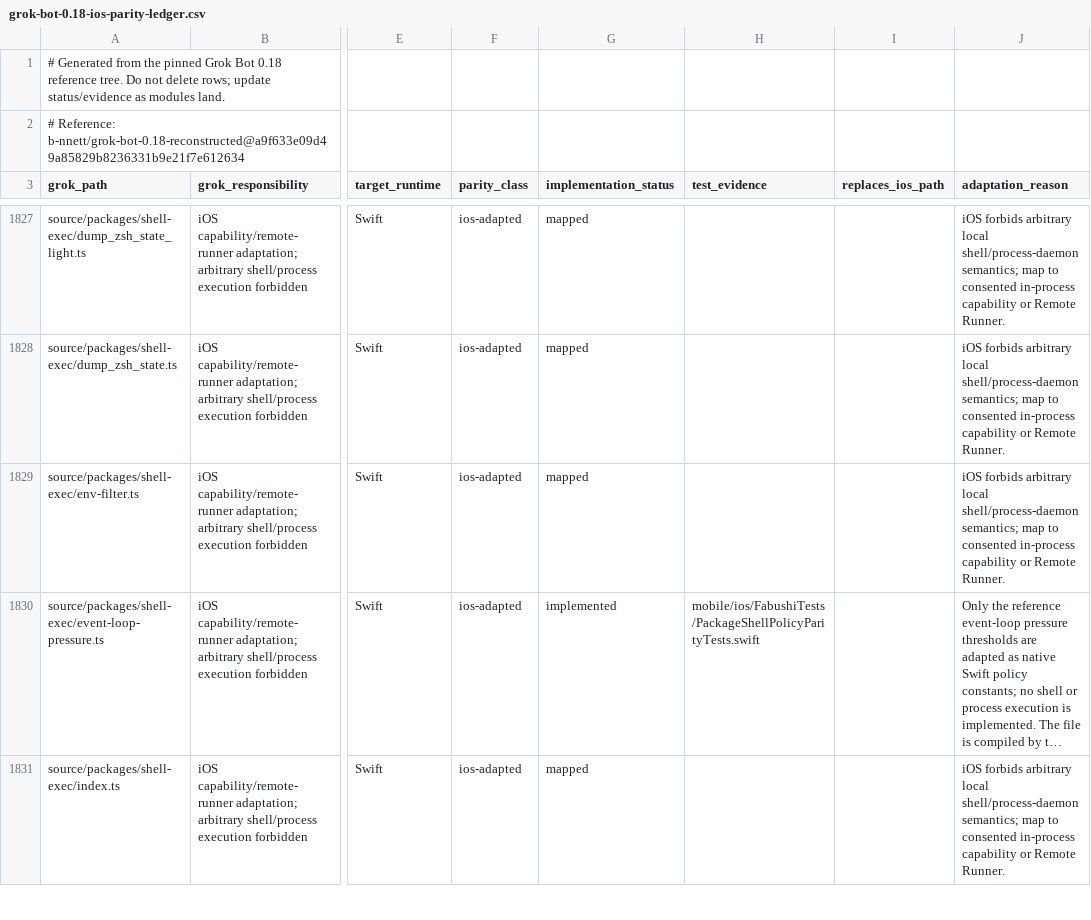
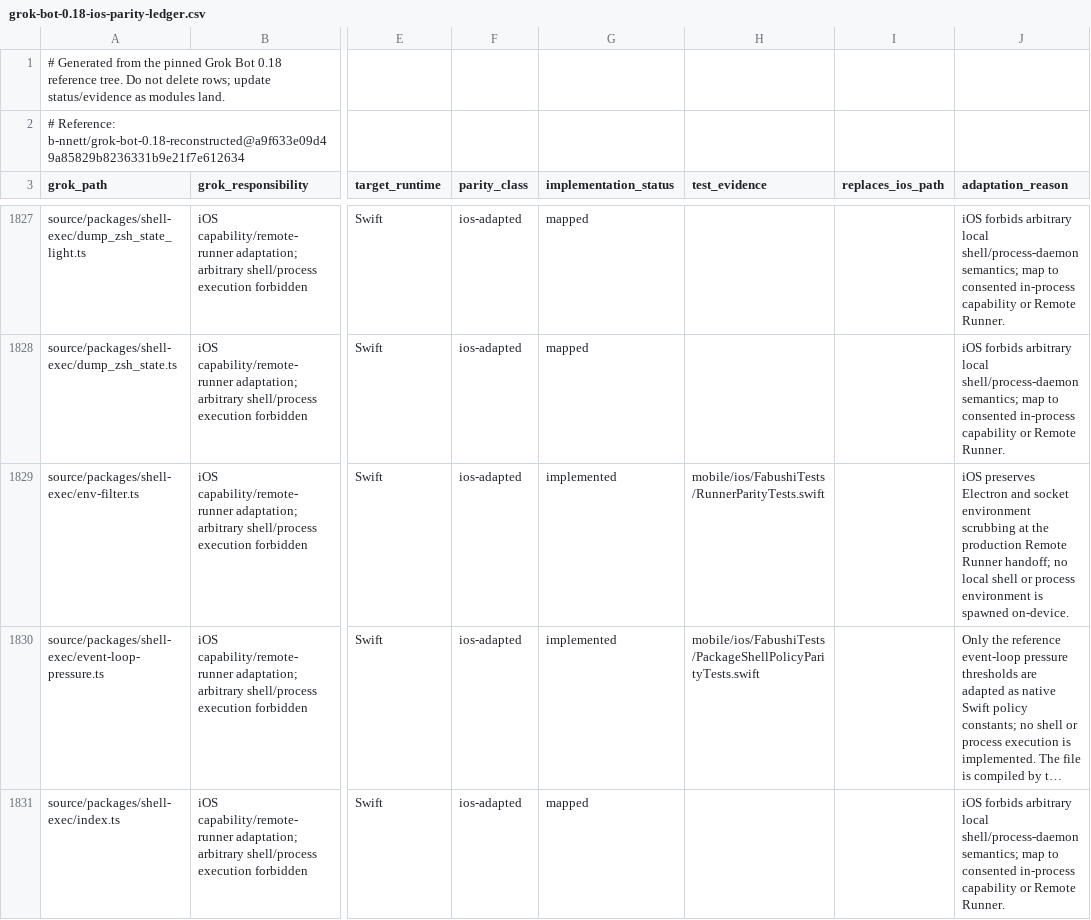
Before and after one commit to bhrumom/fabushi-ios, a CSV file: docs/parity/grok-bot-0.18-ios-parity-ledger.csv, drawn as a sheet; only a part is shown, gaps mark what is left out; long unchanged cells end in …; the diff names each change by its address in the sheet, - before the commit and + after, or states it on an @@ line.

Commit message:
feat(ios): sanitize remote shell environment

```diff
--- a/docs/parity/grok-bot-0.18-ios-parity-ledger.csv
+++ b/docs/parity/grok-bot-0.18-ios-parity-ledger.csv
-G1829 (implementation_status): mapped
+G1829 (implementation_status): implemented
-H1829 (test_evidence): (empty)
+H1829 (test_evidence): mobile/ios/FabushiTests/RunnerParityTests.swift
-J1829 (adaptation_reason): iOS forbids arbitrary local shell/process-daemon semantics; map to consented in-process capability or Remote Runner.
+J1829 (adaptation_reason): iOS preserves Electron and socket environment scrubbing at the production Remote Runner handoff; no local shell or process environment is spawned on-device.
```
Also changed, not shown: 5 other files.
